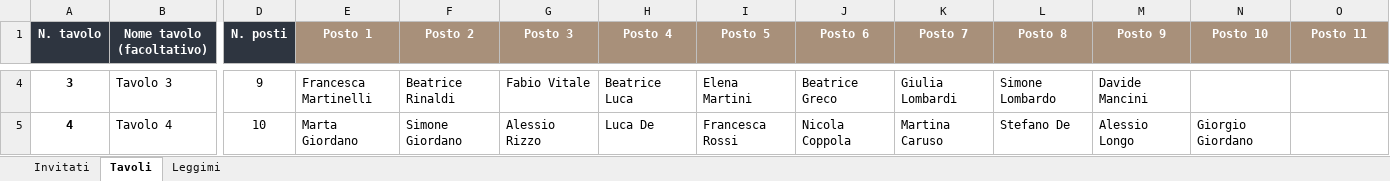
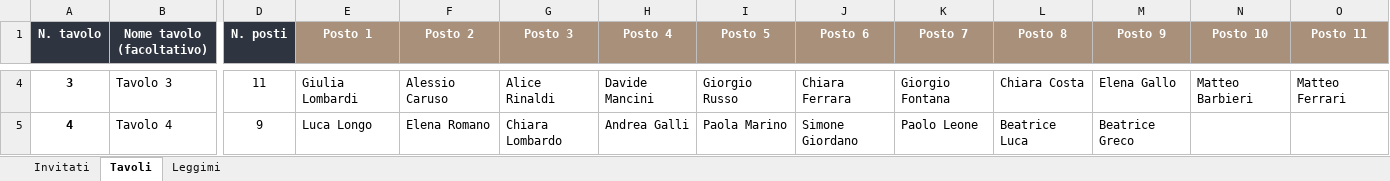
Before and after one commit to rarmentaro1204/lastella, an Excel workbook: esempio/Esempio_compilato.xlsx, sheet Tavoli, drawn as a sheet; only a part is shown, gaps mark what is left out; values as stored, in another font and other column widths than the file's, no borders; conditional formats not drawn; the diff covers the shown part only; the diff names each change by its address in the sheet, - before the commit and + after, or states it on an @@ line.

```diff
--- a/esempio/Esempio_compilato.xlsx (sheet Tavoli)
+++ b/esempio/Esempio_compilato.xlsx (sheet Tavoli)
-D4 (N. posti): 9
+D4 (N. posti): 11
-E4 (Posto 1): Francesca Martinelli
+E4 (Posto 1): Giulia Lombardi
-F4 (Posto 2): Beatrice Rinaldi
+F4 (Posto 2): Alessio Caruso
-G4 (Posto 3): Fabio Vitale
+G4 (Posto 3): Alice Rinaldi
-H4 (Posto 4): Beatrice Luca
+H4 (Posto 4): Davide Mancini
-I4 (Posto 5): Elena Martini
+I4 (Posto 5): Giorgio Russo
-J4 (Posto 6): Beatrice Greco
+J4 (Posto 6): Chiara Ferrara
-K4 (Posto 7): Giulia Lombardi
+K4 (Posto 7): Giorgio Fontana
-L4 (Posto 8): Simone Lombardo
+L4 (Posto 8): Chiara Costa
-M4 (Posto 9): Davide Mancini
+M4 (Posto 9): Elena Gallo
-N4 (Posto 10): (empty)
+N4 (Posto 10): Matteo Barbieri
-O4 (Posto 11): (empty)
+O4 (Posto 11): Matteo Ferrari
-D5 (N. posti): 10
+D5 (N. posti): 9
-E5 (Posto 1): Marta Giordano
+E5 (Posto 1): Luca Longo
-F5 (Posto 2): Simone Giordano
+F5 (Posto 2): Elena Romano
-G5 (Posto 3): Alessio Rizzo
+G5 (Posto 3): Chiara Lombardo
-H5 (Posto 4): Luca De
+H5 (Posto 4): Andrea Galli
-I5 (Posto 5): Francesca Rossi
+I5 (Posto 5): Paola Marino
-J5 (Posto 6): Nicola Coppola
+J5 (Posto 6): Simone Giordano
-K5 (Posto 7): Martina Caruso
+K5 (Posto 7): Paolo Leone
-L5 (Posto 8): Stefano De
+L5 (Posto 8): Beatrice Luca
-M5 (Posto 9): Alessio Longo
+M5 (Posto 9): Beatrice Greco
-N5 (Posto 10): Giorgio Giordano
+N5 (Posto 10): (empty)
```
Also changed, not shown: 103 edited cells elsewhere in this sheet, sheet Invitati, sheet Leggimi, template/Invitati_e_Tavoli_La_Stella.xlsx, 12 other files.
